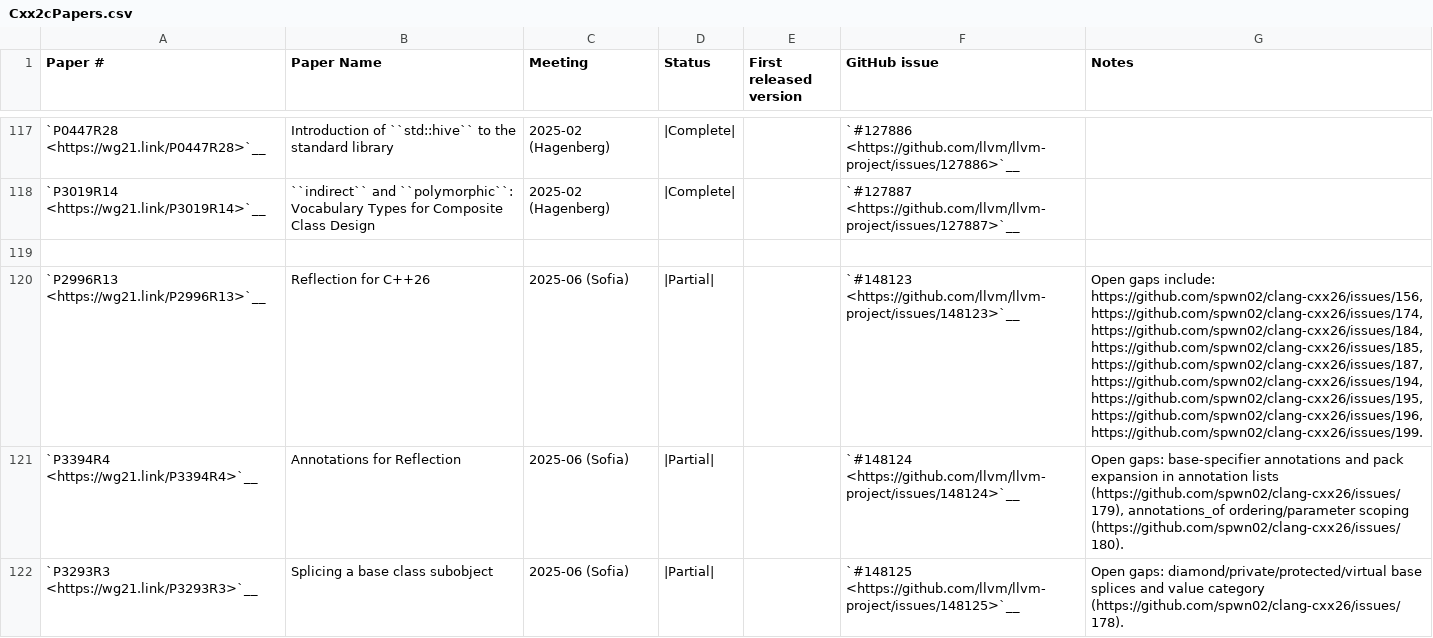
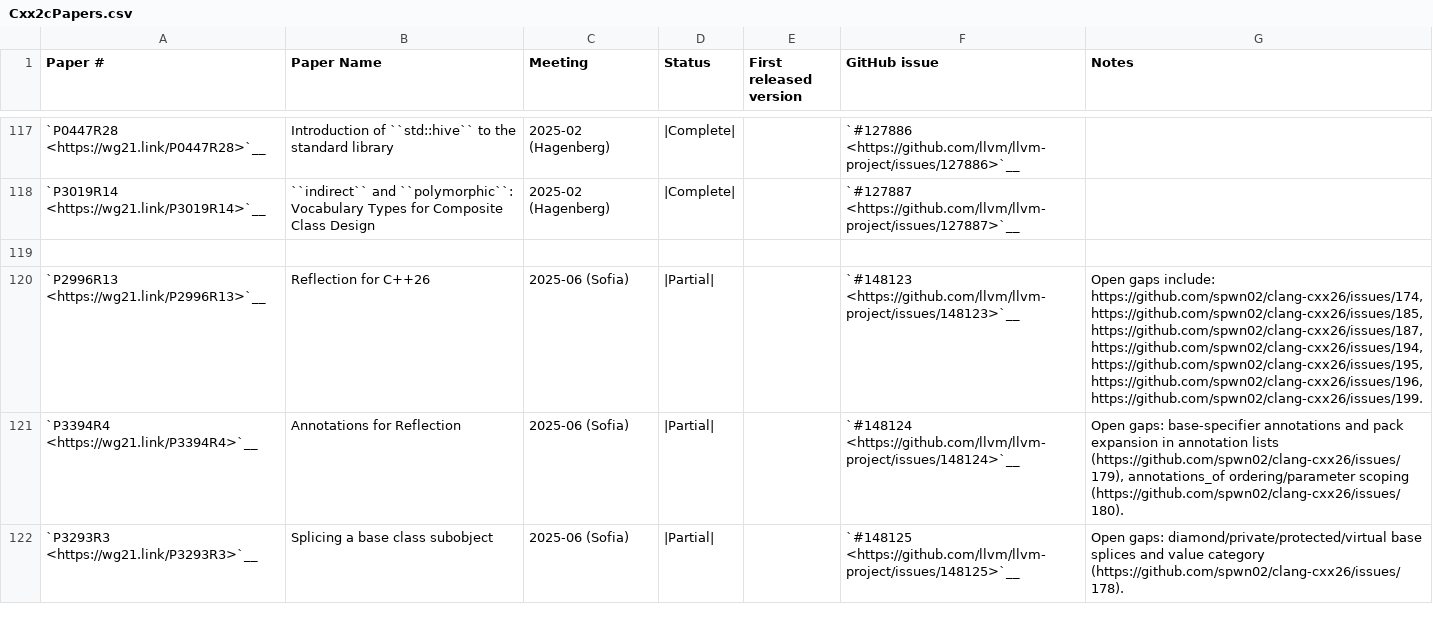
Before and after one commit to spwn02/clang-cxx26, a CSV file: libcxx/docs/Status/Cxx2cPapers.csv, drawn as a sheet; only a part is shown, gaps mark what is left out; the diff names each change by its address in the sheet, - before the commit and + after, or states it on an @@ line.

```diff
--- a/libcxx/docs/Status/Cxx2cPapers.csv
+++ b/libcxx/docs/Status/Cxx2cPapers.csv
-G120 (Notes): …gaps include: https://github.com/spwn02/clang-cxx26/issues/156, https://github.com/spwn02/clang-cxx26/issues/174, https://github.com/spwn02/clang-cxx26/issues/184, https://github.com/spwn02/clang-cxx26/issues/185, https://github.com/spwn02/clang-cxx26/issues/187,…
+G120 (Notes): …gaps include: https://github.com/spwn02/clang-cxx26/issues/174, https://github.com/spwn02/clang-cxx26/issues/185, https://github.com/spwn02/clang-cxx26/issues/187,…
```
